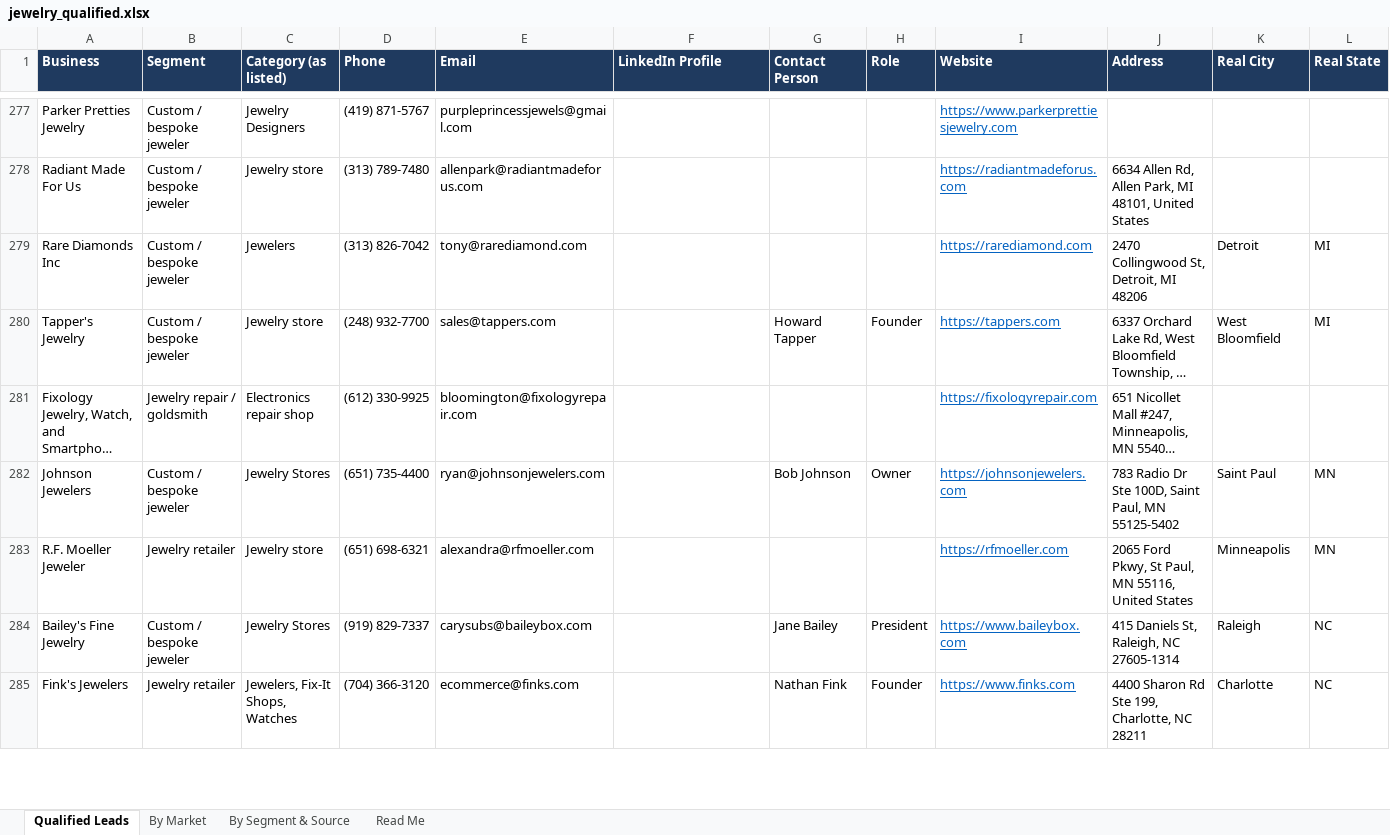
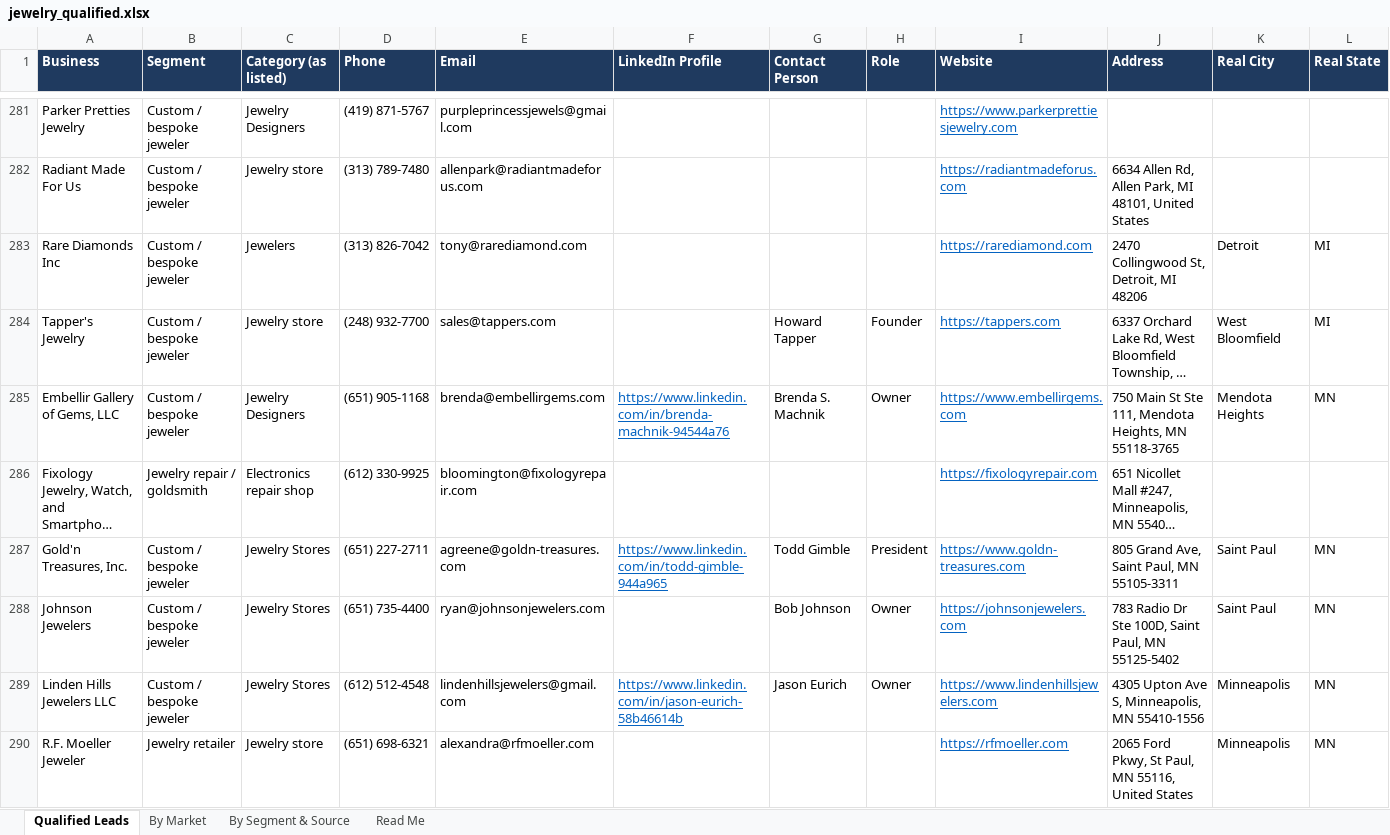
Before and after one commit to riyaansheth/claude-cloud, an Excel workbook: leadrun_jewelry/jewelry_qualified.xlsx, sheet Qualified Leads, drawn as a sheet; only a part is shown, gaps mark what is left out; the shorter side is filled out with more unchanged rows; long unchanged cells end in …; values as stored, in another font and other column widths than the file's, no borders; rows hold the shown columns only; the diff covers the shown part only; the diff names each change by its address in the sheet, - before the commit and + after, or states it on an @@ line.

```diff
--- a/leadrun_jewelry/jewelry_qualified.xlsx (sheet Qualified Leads)
+++ b/leadrun_jewelry/jewelry_qualified.xlsx (sheet Qualified Leads)
+row 285: Embellir Gallery of Gems, LLC | Custom / bespoke jeweler | Jewelry Designers | (651) 905-1168 | brenda@embellirgems.com | https://www.linkedin.com/in/brenda-machnik-94544a76 | Brenda S. Machnik | Owner | https://www.embellirgems.com | 750 Main St Ste 111, Mendota Heights, MN 55118-3765 | Mendota Heights | MN
+row 287: Gold'n Treasures, Inc. | Custom / bespoke jeweler | Jewelry Stores | (651) 227-2711 | agreene@goldn-treasures.com | https://www.linkedin.com/in/todd-gimble-944a965 | Todd Gimble | President | https://www.goldn-treasures.com | 805 Grand Ave, Saint Paul, MN 55105-3311 | Saint Paul | MN
+row 289: Linden Hills Jewelers LLC | Custom / bespoke jeweler | Jewelry Stores | (612) 512-4548 | lindenhillsjewelers@gmail.com | https://www.linkedin.com/in/jason-eurich-58b46614b | Jason Eurich | Owner | https://www.lindenhillsjewelers.com | 4305 Upton Ave S, Minneapolis, MN 55410-1556 | Minneapolis | MN
```
Also changed, not shown: 6 added rows, 1 removed row and 8 edited cells elsewhere in this sheet, sheet By Market, sheet By Segment & Source, sheet Read Me, 3 other files.
